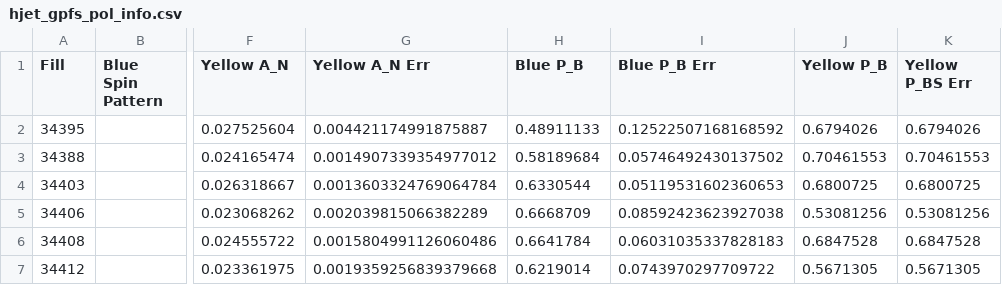
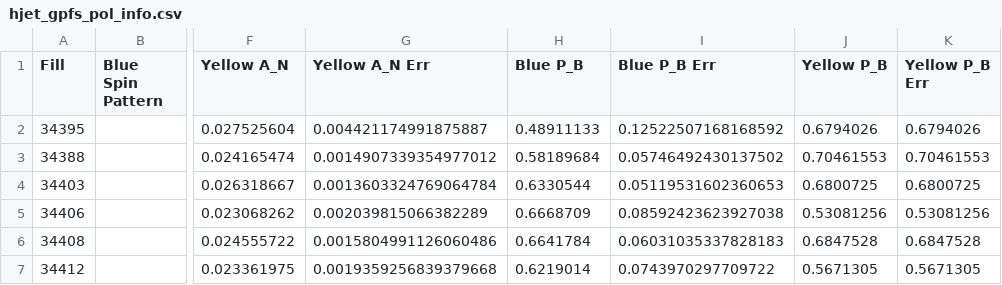
Before and after one commit to Dyn0402/sphenix_pp_qa, a CSV file: cni_polarizations/hjet_gpfs_pol_info.csv, drawn as a sheet; only a part is shown, gaps mark what is left out; the diff names each change by its address in the sheet, - before the commit and + after, or states it on an @@ line.

Commit message:
Reran gpfs hjet again

```diff
--- a/cni_polarizations/hjet_gpfs_pol_info.csv
+++ b/cni_polarizations/hjet_gpfs_pol_info.csv
-K1: Yellow P_BS Err
+K1: Yellow P_B Err
```
